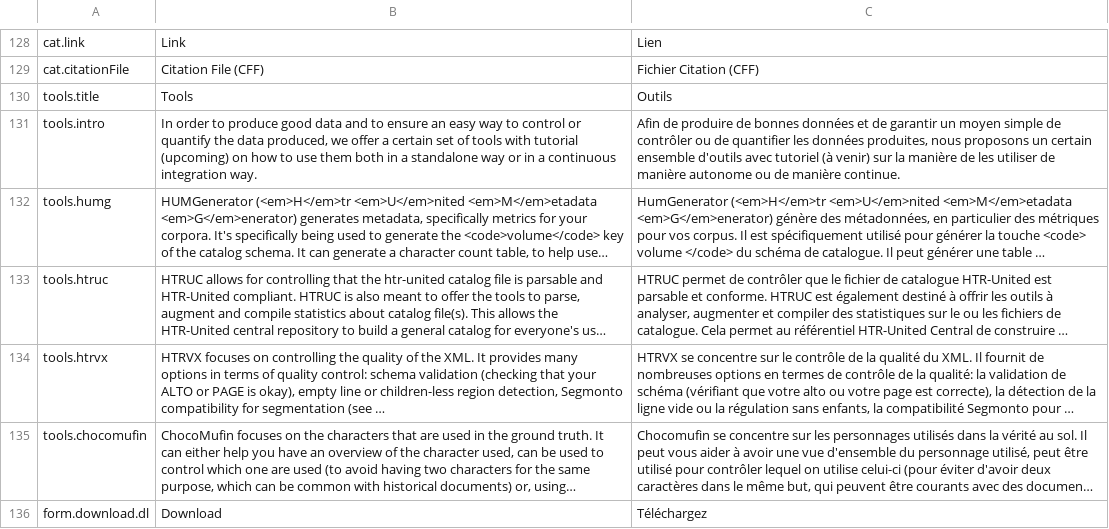
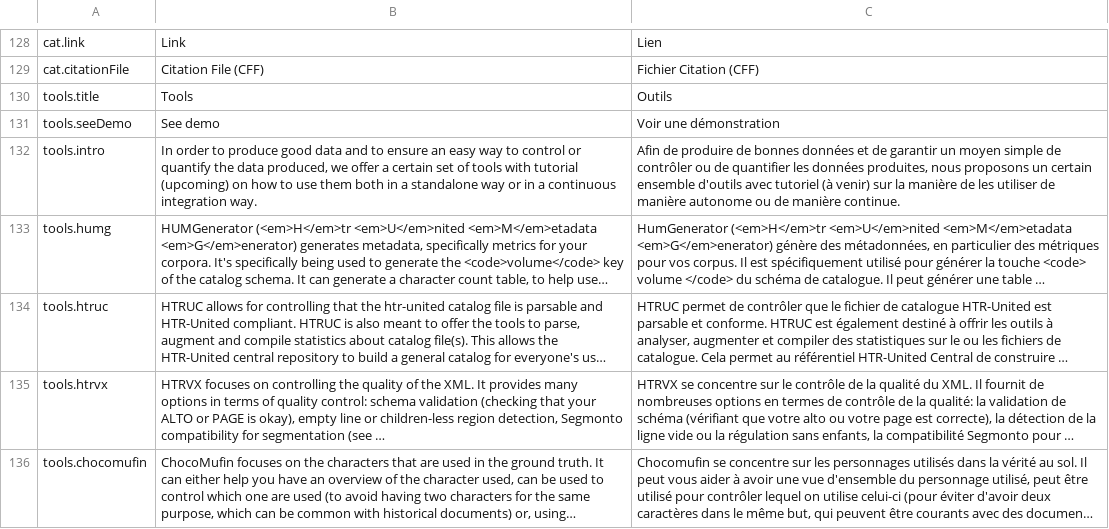
Before and after one commit to OCR-D/gt-metadata, a CSV file: assets/vanilla-i18n/htr-united_i18n.csv, drawn as a sheet; only a part is shown, gaps mark what is left out; the shorter side is filled out with more unchanged rows; long unchanged cells end in …; the diff names each change by its address in the sheet, - before the commit and + after, or states it on an @@ line.

Commit message:
(Tools.html) Added HTML recording of each scripts

```diff
--- a/assets/vanilla-i18n/htr-united_i18n.csv
+++ b/assets/vanilla-i18n/htr-united_i18n.csv
+row 131: tools.seeDemo | See demo | Voir une démonstration
```
Also changed, not shown: 9 other files.
